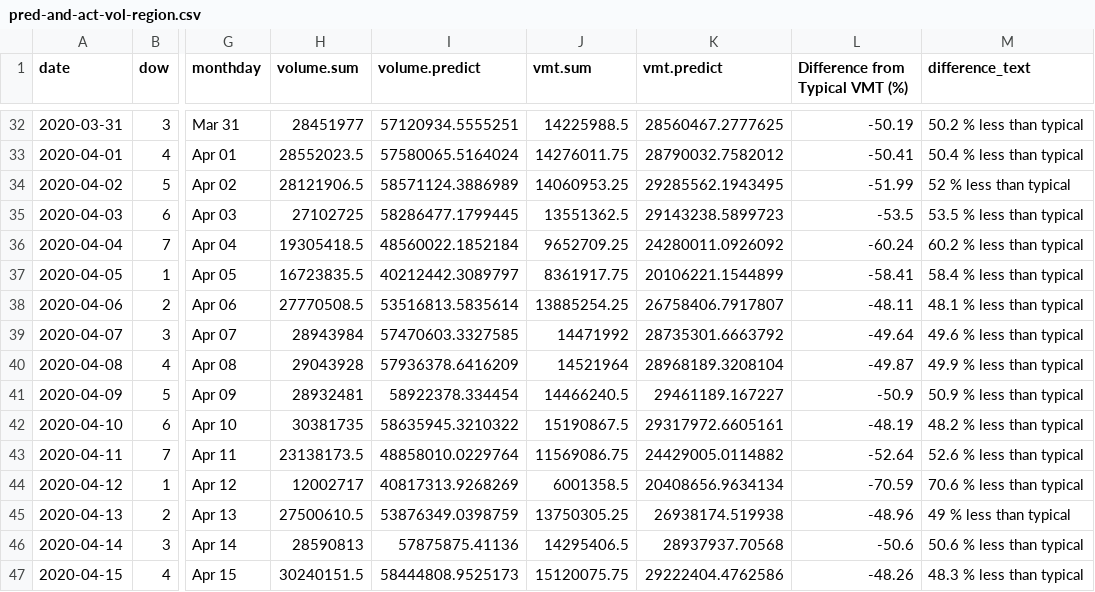
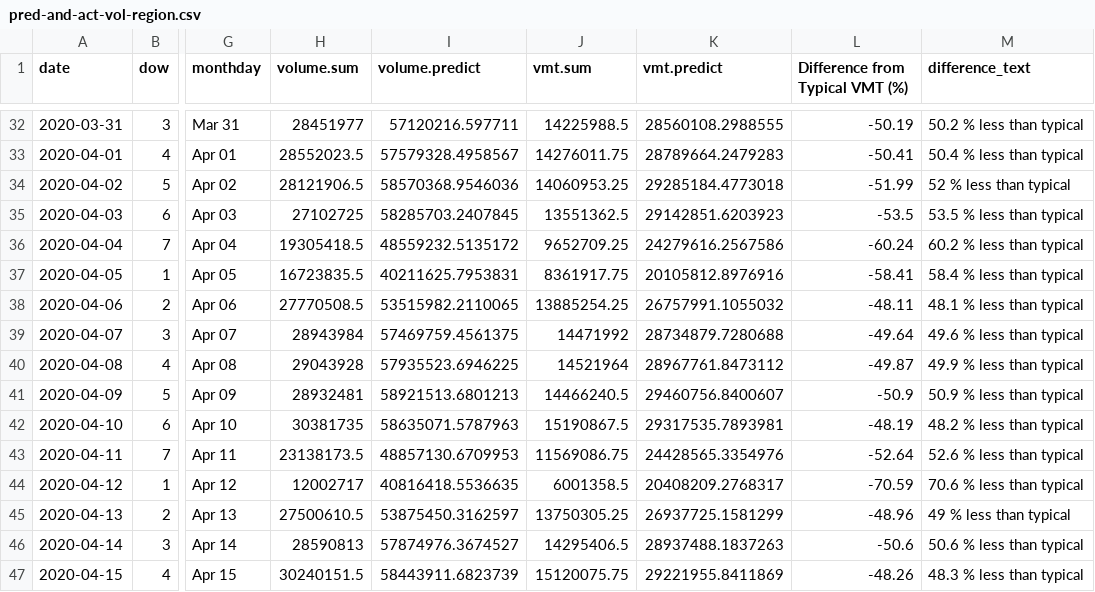
Before and after one commit to Metropolitan-Council/loop-sensor-trends, a CSV file: covid.traffic.trends/data-raw/pred-and-act-vol-region.csv, drawn as a sheet; only a part is shown, gaps mark what is left out; the diff covers the shown part only; the diff names each change by its address in the sheet, - before the commit and + after, or states it on an @@ line.

```diff
--- a/covid.traffic.trends/data-raw/pred-and-act-vol-region.csv
+++ b/covid.traffic.trends/data-raw/pred-and-act-vol-region.csv
-I32 (volume.predict): 57120934.5555251
+I32 (volume.predict): 57120216.597711
-K32 (vmt.predict): 28560467.2777625
+K32 (vmt.predict): 28560108.2988555
-I33 (volume.predict): 57580065.5164024
+I33 (volume.predict): 57579328.4958567
-K33 (vmt.predict): 28790032.7582012
+K33 (vmt.predict): 28789664.2479283
-I34 (volume.predict): 58571124.3886989
+I34 (volume.predict): 58570368.9546036
-K34 (vmt.predict): 29285562.1943495
+K34 (vmt.predict): 29285184.4773018
-I35 (volume.predict): 58286477.1799445
+I35 (volume.predict): 58285703.2407845
-K35 (vmt.predict): 29143238.5899723
+K35 (vmt.predict): 29142851.6203923
-I36 (volume.predict): 48560022.1852184
+I36 (volume.predict): 48559232.5135172
-K36 (vmt.predict): 24280011.0926092
+K36 (vmt.predict): 24279616.2567586
-I37 (volume.predict): 40212442.3089797
+I37 (volume.predict): 40211625.7953831
-K37 (vmt.predict): 20106221.1544899
+K37 (vmt.predict): 20105812.8976916
-I38 (volume.predict): 53516813.5835614
+I38 (volume.predict): 53515982.2110065
-K38 (vmt.predict): 26758406.7917807
+K38 (vmt.predict): 26757991.1055032
-I39 (volume.predict): 57470603.3327585
+I39 (volume.predict): 57469759.4561375
-K39 (vmt.predict): 28735301.6663792
+K39 (vmt.predict): 28734879.7280688
-I40 (volume.predict): 57936378.6416209
+I40 (volume.predict): 57935523.6946225
-K40 (vmt.predict): 28968189.3208104
+K40 (vmt.predict): 28967761.8473112
-I41 (volume.predict): 58922378.334454
+I41 (volume.predict): 58921513.6801213
-K41 (vmt.predict): 29461189.167227
+K41 (vmt.predict): 29460756.8400607
-I42 (volume.predict): 58635945.3210322
+I42 (volume.predict): 58635071.5787963
-K42 (vmt.predict): 29317972.6605161
+K42 (vmt.predict): 29317535.7893981
-I43 (volume.predict): 48858010.0229764
+I43 (volume.predict): 48857130.6709953
-K43 (vmt.predict): 24429005.0114882
+K43 (vmt.predict): 24428565.3354976
-I44 (volume.predict): 40817313.9268269
+I44 (volume.predict): 40816418.5536635
-K44 (vmt.predict): 20408656.9634134
+K44 (vmt.predict): 20408209.2768317
-I45 (volume.predict): 53876349.0398759
+I45 (volume.predict): 53875450.3162597
-K45 (vmt.predict): 26938174.519938
+K45 (vmt.predict): 26937725.1581299
-I46 (volume.predict): 57875875.41136
+I46 (volume.predict): 57874976.3674527
-K46 (vmt.predict): 28937937.70568
+K46 (vmt.predict): 28937488.1837263
-I47 (volume.predict): 58444808.9525173
+I47 (volume.predict): 58443911.6823739
-K47 (vmt.predict): 29222404.4762586
+K47 (vmt.predict): 29221955.8411869
```
Also changed, not shown: 1 added row and 113 edited cells elsewhere in this file, output/diff-vol-state.csv, output/pred-and-act-vol-region.csv, 5 other files.
